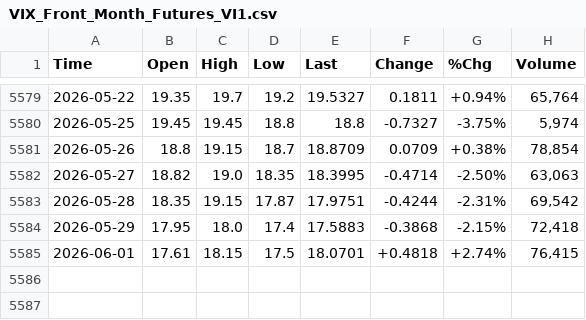
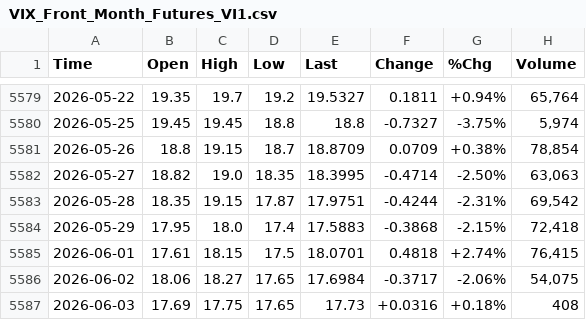
Before and after one commit to smallfishmacro-Git/market-dashboard, a CSV file: data/barchart/VIX_Front_Month_Futures_VI1.csv, drawn as a sheet; only a part is shown, gaps mark what is left out.

```diff
--- a/data/barchart/VIX_Front_Month_Futures_VI1.csv
+++ b/data/barchart/VIX_Front_Month_Futures_VI1.csv
@@ -5584,2 +5584,4 @@ Time,Open,High,Low,Last,Change,%Chg,Volume
 2026-05-29,17.95,18.0,17.4,17.5883,-0.3868,-2.15%,"72,418"
-2026-06-01,17.61,18.15,17.5,18.0701,+0.4818,+2.74%,"76,415"
+2026-06-01,17.61,18.15,17.5,18.0701,0.4818,+2.74%,"76,415"
+2026-06-02,18.06,18.27,17.65,17.6984,-0.3717,-2.06%,"54,075"
+2026-06-03,17.69,17.75,17.65,17.73,+0.0316,+0.18%,408
```
Also changed, not shown: data/barchart/CRB_Metals_Sub_Index_$CRBM.csv, data/barchart/ISM_Manufacturing_Index.csv, 6 other files.
